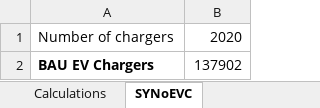
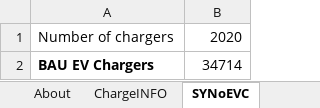
Before and after one commit to EnergyInnovation/eps-southkorea, an Excel workbook: InputData/trans/SYNoEVC/Start Year Number of EV Chargers.xlsx, sheet SYNoEVC, drawn as a sheet; values as stored, in another font and other column widths than the file's, no borders; the diff names each change by its address in the sheet, - before the commit and + after, or states it on an @@ line.

```diff
--- a/InputData/trans/SYNoEVC/Start Year Number of EV Chargers.xlsx (sheet SYNoEVC)
+++ b/InputData/trans/SYNoEVC/Start Year Number of EV Chargers.xlsx (sheet SYNoEVC)
-sheet tab: Calculations
+sheet tab: ChargeINFO
-B2: 137902
+B2: 34714
```
Also changed, not shown: sheet About, other sheet tabs, charts or pictures, InputData/CSV Export Tool.xlsm, InputData/bldgs/EoDSDwSP/Elasticity of Dist Solar Deployment wrt Subsidy Perc.xlsx, 25 other files.
